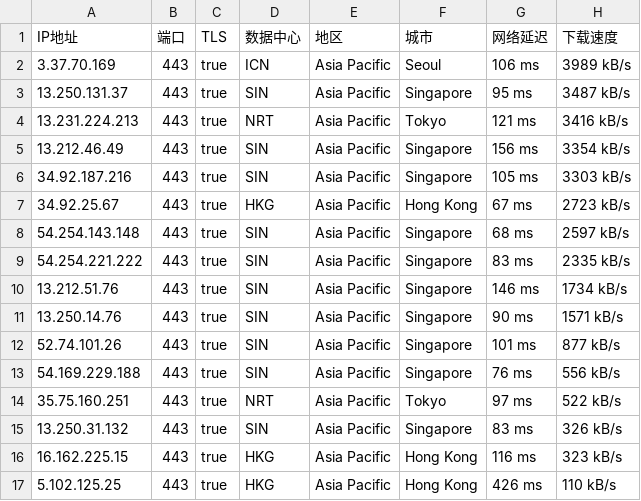
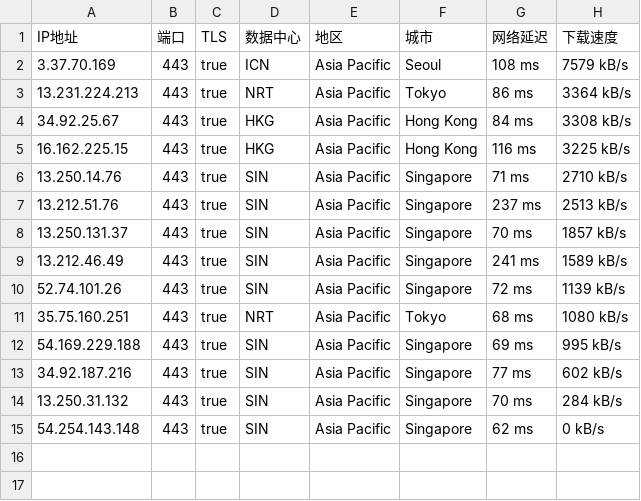
Before and after one commit to mountain787/Lunch-Bag-ip, a CSV file: proxyip.csv, drawn as a sheet.

Commit message:
2025-07-28 14:45:20

```diff
--- a/proxyip.csv
+++ b/proxyip.csv
@@ -1,17 +1,15 @@
 IP地址,端口,TLS,数据中心,地区,城市,网络延迟,下载速度
-3.37.70.169,443,true,ICN,Asia Pacific,Seoul,106 ms,3989 kB/s
-13.250.131.37,443,true,SIN,Asia Pacific,Singapore,95 ms,3487 kB/s
-13.231.224.213,443,true,NRT,Asia Pacific,Tokyo,121 ms,3416 kB/s
-13.212.46.49,443,true,SIN,Asia Pacific,Singapore,156 ms,3354 kB/s
-34.92.187.216,443,true,SIN,Asia Pacific,Singapore,105 ms,3303 kB/s
-34.92.25.67,443,true,HKG,Asia Pacific,Hong Kong,67 ms,2723 kB/s
-54.254.143.148,443,true,SIN,Asia Pacific,Singapore,68 ms,2597 kB/s
-54.254.221.222,443,true,SIN,Asia Pacific,Singapore,83 ms,2335 kB/s
-13.212.51.76,443,true,SIN,Asia Pacific,Singapore,146 ms,1734 kB/s
-13.250.14.76,443,true,SIN,Asia Pacific,Singapore,90 ms,1571 kB/s
-52.74.101.26,443,true,SIN,Asia Pacific,Singapore,101 ms,877 kB/s
-54.169.229.188,443,true,SIN,Asia Pacific,Singapore,76 ms,556 kB/s
-35.75.160.251,443,true,NRT,Asia Pacific,Tokyo,97 ms,522 kB/s
-13.250.31.132,443,true,SIN,Asia Pacific,Singapore,83 ms,326 kB/s
-16.162.225.15,443,true,HKG,Asia Pacific,Hong Kong,116 ms,323 kB/s
-5.102.125.25,443,true,HKG,Asia Pacific,Hong Kong,426 ms,110 kB/s
+3.37.70.169,443,true,ICN,Asia Pacific,Seoul,108 ms,7579 kB/s
+13.231.224.213,443,true,NRT,Asia Pacific,Tokyo,86 ms,3364 kB/s
+34.92.25.67,443,true,HKG,Asia Pacific,Hong Kong,84 ms,3308 kB/s
+16.162.225.15,443,true,HKG,Asia Pacific,Hong Kong,116 ms,3225 kB/s
+13.250.14.76,443,true,SIN,Asia Pacific,Singapore,71 ms,2710 kB/s
+13.212.51.76,443,true,SIN,Asia Pacific,Singapore,237 ms,2513 kB/s
+13.250.131.37,443,true,SIN,Asia Pacific,Singapore,70 ms,1857 kB/s
+13.212.46.49,443,true,SIN,Asia Pacific,Singapore,241 ms,1589 kB/s
+52.74.101.26,443,true,SIN,Asia Pacific,Singapore,72 ms,1139 kB/s
+35.75.160.251,443,true,NRT,Asia Pacific,Tokyo,68 ms,1080 kB/s
+54.169.229.188,443,true,SIN,Asia Pacific,Singapore,69 ms,995 kB/s
+34.92.187.216,443,true,SIN,Asia Pacific,Singapore,77 ms,602 kB/s
+13.250.31.132,443,true,SIN,Asia Pacific,Singapore,70 ms,284 kB/s
+54.254.143.148,443,true,SIN,Asia Pacific,Singapore,62 ms,0 kB/s
```
